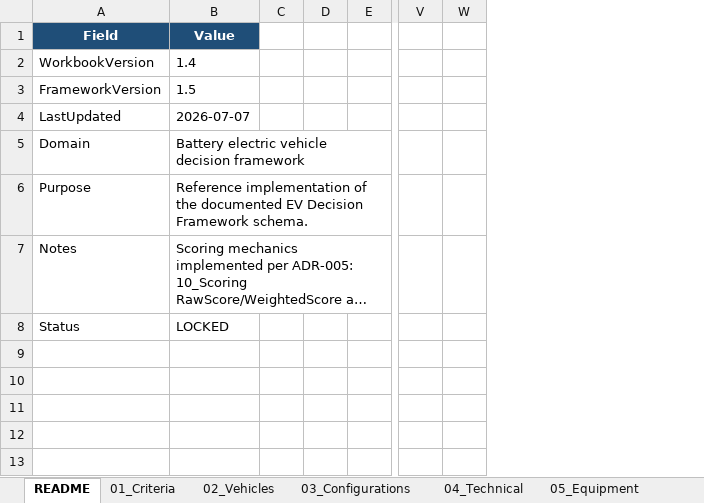
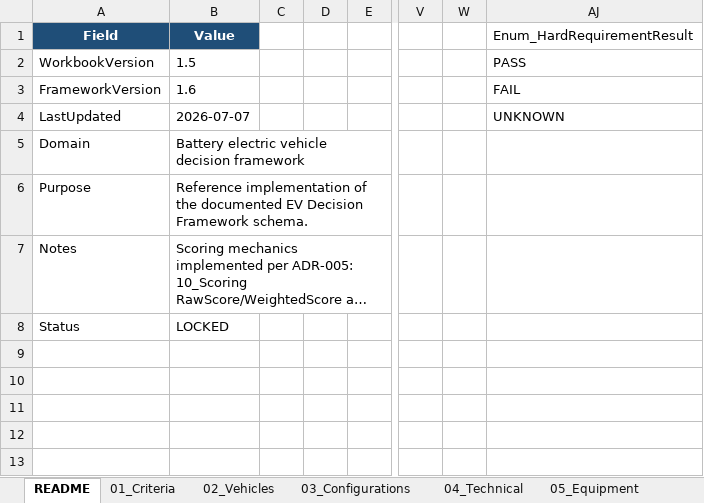
Before and after one commit to bemoy83/decision-framework, an Excel workbook: data/EV_Decision_Framework.xlsx, sheet README, drawn as a sheet; only a part is shown, gaps mark what is left out; long unchanged cells end in …; values as stored, in another font and other column widths than the file's, no borders; the diff names each change by its address in the sheet, - before the commit and + after, or states it on an @@ line.

```diff
--- a/data/EV_Decision_Framework.xlsx (sheet README)
+++ b/data/EV_Decision_Framework.xlsx (sheet README)
+column AJ (Enum_HardRequirementResult), rows 2-4: PASS | FAIL | UNKNOWN
-B2 (Value): 1.4
+B2 (Value): 1.5
-B3 (Value): 1.5
+B3 (Value): 1.6
```
Also changed, not shown: sheet 11_DecisionLog, sheet 03_Configurations, other sheet tabs, 8 other files.
